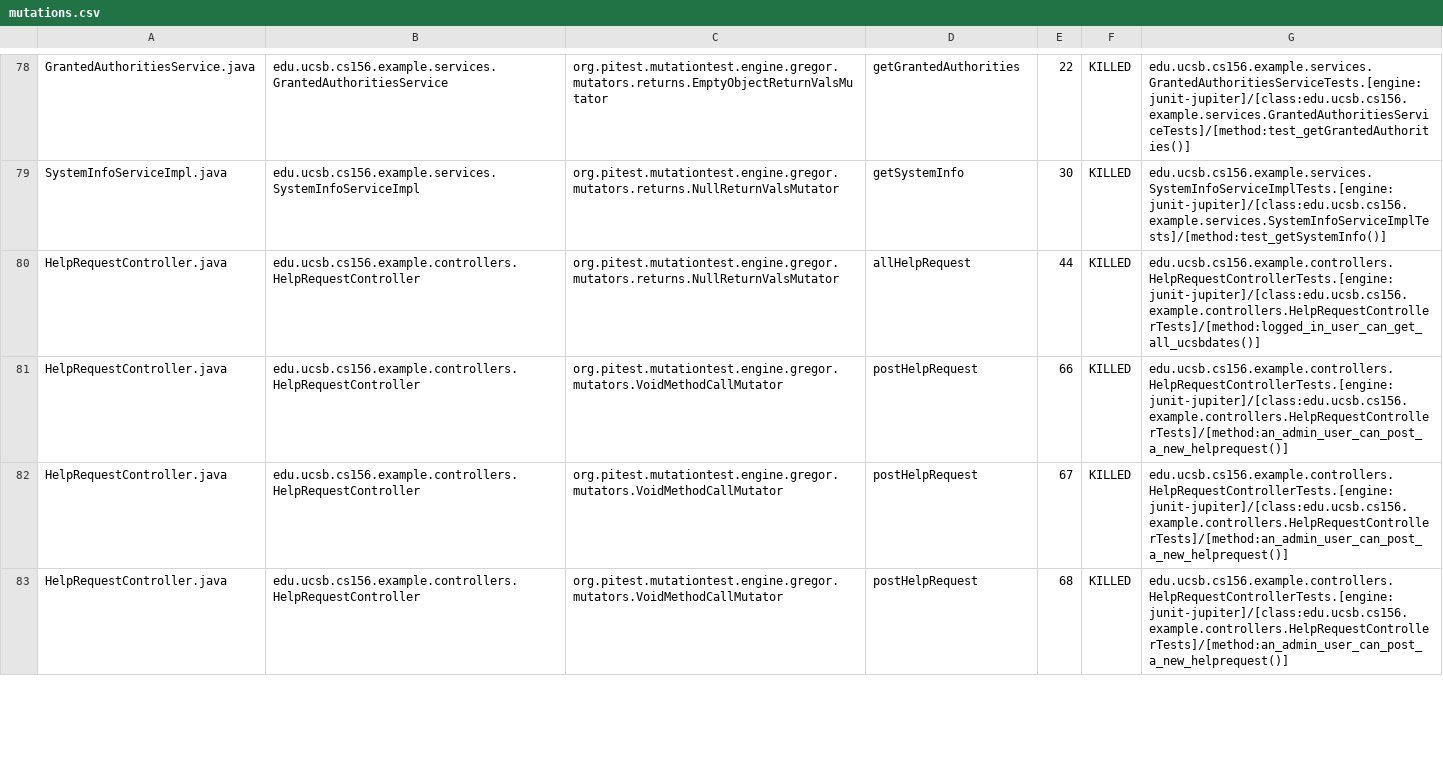
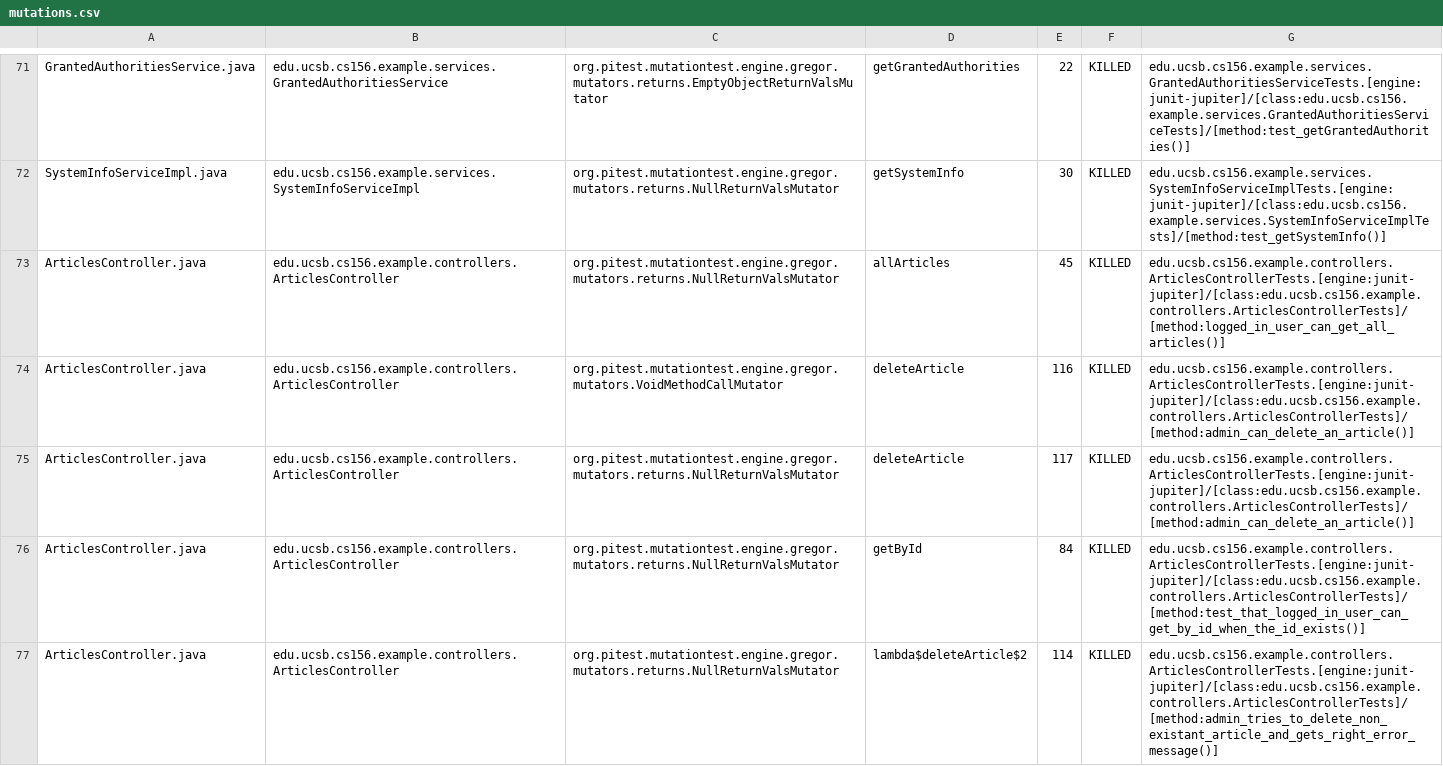
Before and after one commit to ucsb-cs156-f23/team02-f23-7pm-3, a CSV file: pitest/mutations.csv, drawn as a sheet; only a part is shown, gaps mark what is left out; the shorter side is filled out with more unchanged rows; the diff covers the shown part only; the diff names each change by its address in the sheet, - before the commit and + after, or states it on an @@ line.

Commit message:
Deploying to gh-pages from @ ucsb-cs156-f23/team02-f23-7pm-3@a97ef96bad26c5df9aacb080e3f6b7995d898ff2 🚀

```diff
--- a/pitest/mutations.csv
+++ b/pitest/mutations.csv
+row 73: ArticlesController.java | edu.ucsb.cs156.example.controllers.ArticlesController | org.pitest.mutationtest.engine.gregor.mutators.returns.NullReturnValsMutator | allArticles | 45 | KILLED | edu.ucsb.cs156.example.controllers.ArticlesControllerTests.[engine:junit-jupiter]/[class:edu.ucsb.cs156.example.controllers.ArticlesControllerTests]/[method:logged_in_user_can_get_all_articles()]
+row 74: ArticlesController.java | edu.ucsb.cs156.example.controllers.ArticlesController | org.pitest.mutationtest.engine.gregor.mutators.VoidMethodCallMutator | deleteArticle | 116 | KILLED | edu.ucsb.cs156.example.controllers.ArticlesControllerTests.[engine:junit-jupiter]/[class:edu.ucsb.cs156.example.controllers.ArticlesControllerTests]/[method:admin_can_delete_an_article()]
+row 75: ArticlesController.java | edu.ucsb.cs156.example.controllers.ArticlesController | org.pitest.mutationtest.engine.gregor.mutators.returns.NullReturnValsMutator | deleteArticle | 117 | KILLED | edu.ucsb.cs156.example.controllers.ArticlesControllerTests.[engine:junit-jupiter]/[class:edu.ucsb.cs156.example.controllers.ArticlesControllerTests]/[method:admin_can_delete_an_article()]
+row 76: ArticlesController.java | edu.ucsb.cs156.example.controllers.ArticlesController | org.pitest.mutationtest.engine.gregor.mutators.returns.NullReturnValsMutator | getById | 84 | KILLED | edu.ucsb.cs156.example.controllers.ArticlesControllerTests.[engine:junit-jupiter]/[class:edu.ucsb.cs156.example.controllers.ArticlesControllerTests]/[method:test_that_logged_in_user_can_get_by_id_when_the_id_exists()]
+row 77: ArticlesController.java | edu.ucsb.cs156.example.controllers.ArticlesController | org.pitest.mutationtest.engine.gregor.mutators.returns.NullReturnValsMutator | lambda$deleteArticle$2 | 114 | KILLED | edu.ucsb.cs156.example.controllers.ArticlesControllerTests.[engine:junit-jupiter]/[class:edu.ucsb.cs156.example.controllers.ArticlesControllerTests]/[method:admin_tries_to_delete_non_existant_article_and_gets_right_error_message()]
```
Also changed, not shown: 10 added rows, 3 removed rows and 4 moved rows elsewhere in this file, 17 other files.
